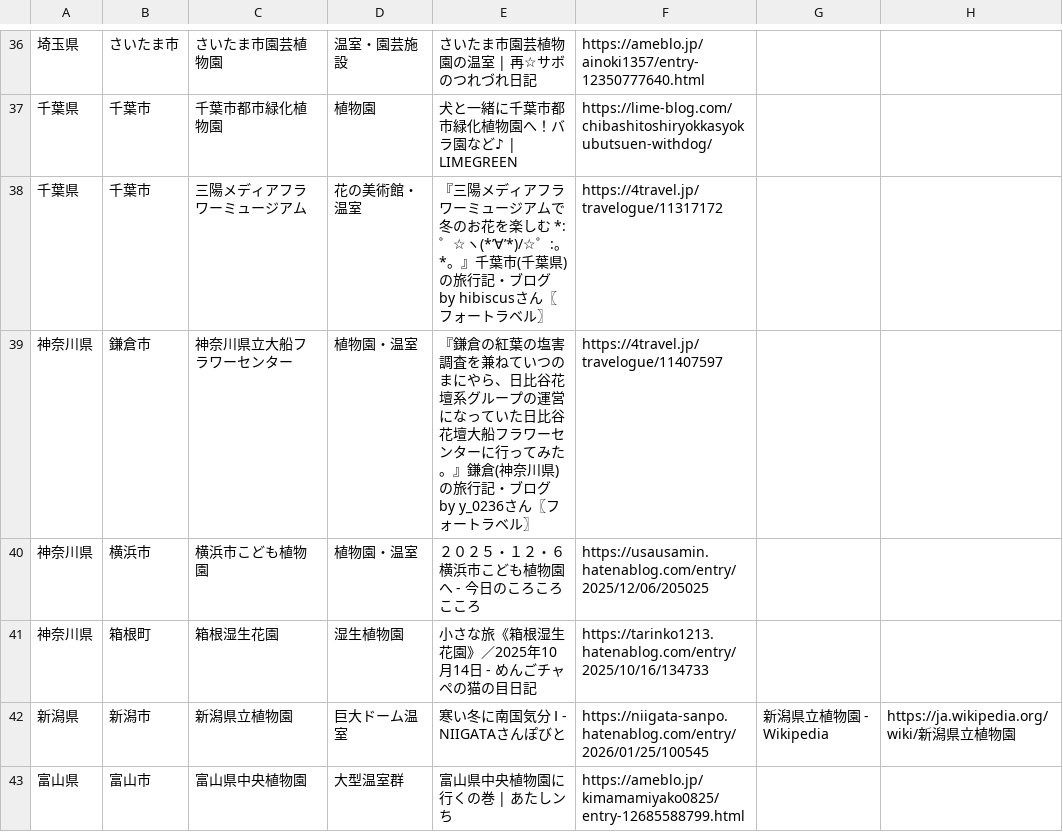
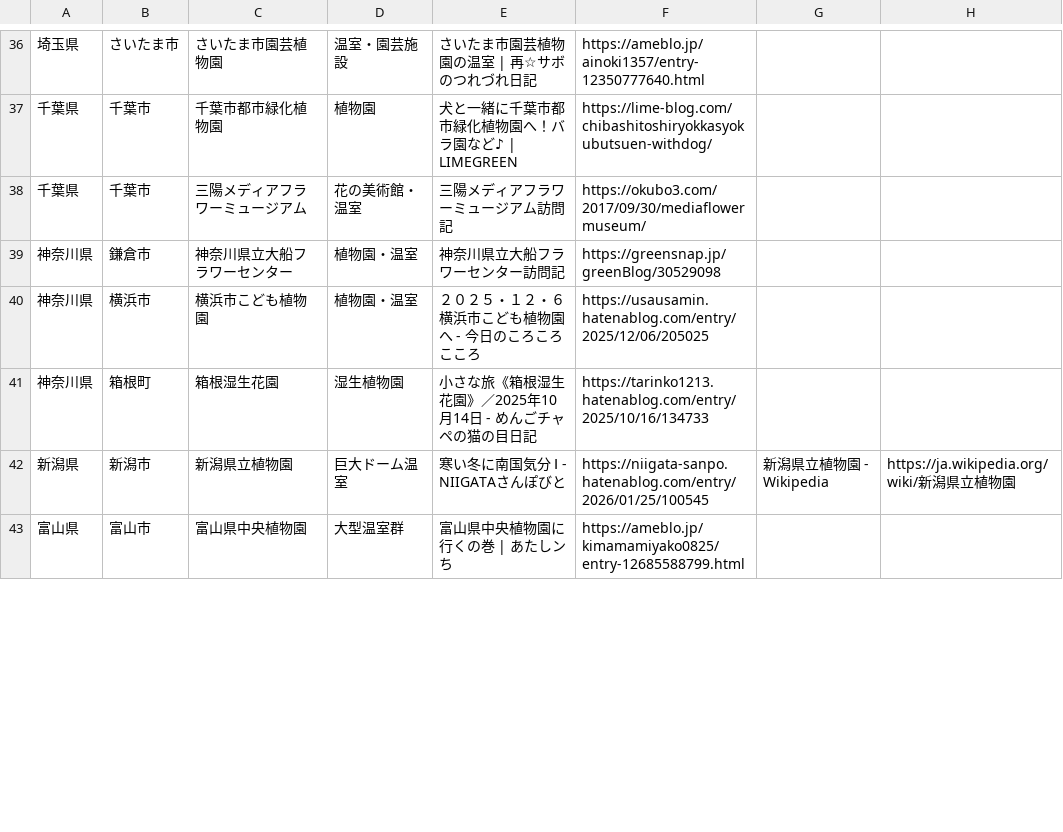
Before and after one commit to ordinary-apartment/ordinary-apartment.github.io, a CSV file: data/植物園.csv, drawn as a sheet; only a part is shown, gaps mark what is left out; the diff covers the shown part only; the diff names each change by its address in the sheet, - before the commit and + after, or states it on an @@ line.

```diff
--- a/data/植物園.csv
+++ b/data/植物園.csv
-E38: 『三陽メディアフラワーミュージアムで冬のお花を楽しむ *:゜☆ヽ(*’∀’*)/☆゜:。*。』千葉市(千葉県)の旅行記・ブログ by hibiscusさん〖フォートラベル〗
+E38: 三陽メディアフラワーミュージアム訪問記
-F38: https://4travel.jp/travelogue/11317172
+F38: https://okubo3.com/2017/09/30/mediaflowermuseum/
-E39: 『鎌倉の紅葉の塩害調査を兼ねていつのまにやら、日比谷花壇系グループの運営になっていた日比谷花壇大船フラワーセンターに行ってみた。』鎌倉(神奈川県)の旅行記・ブログ by y_0236さん〖フォートラベル〗
+E39: 神奈川県立大船フラワーセンター訪問記
-F39: https://4travel.jp/travelogue/11407597
+F39: https://greensnap.jp/greenBlog/30529098
```
Also changed, not shown: 12 edited cells elsewhere in this file, data/科学館.csv, 2 other files.
